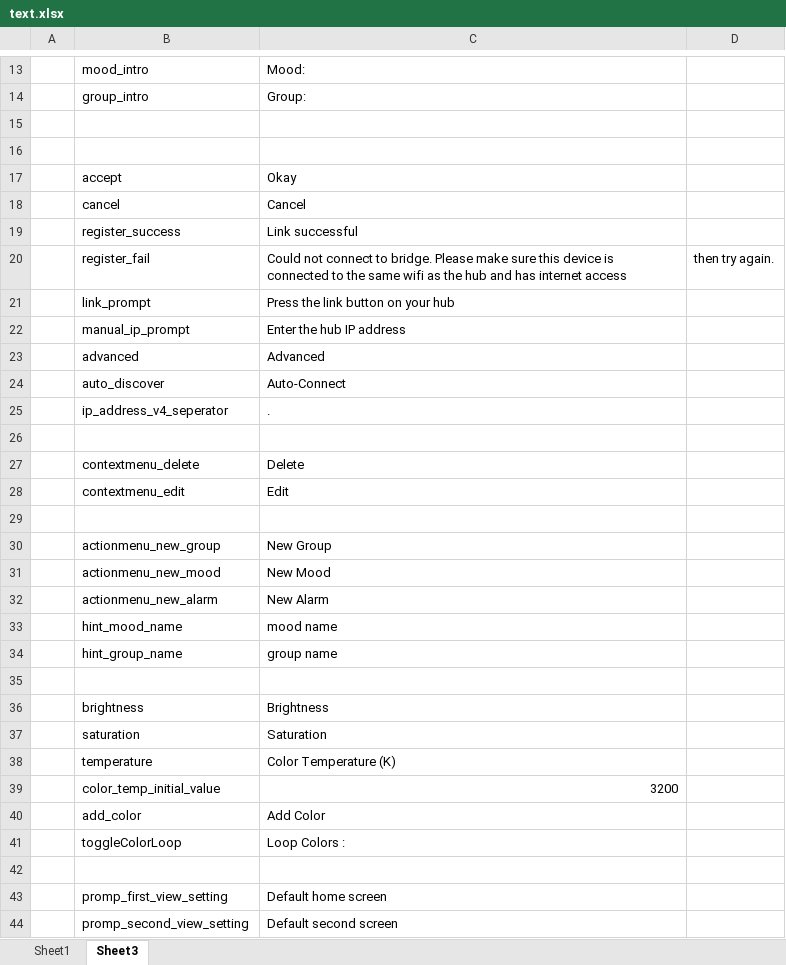
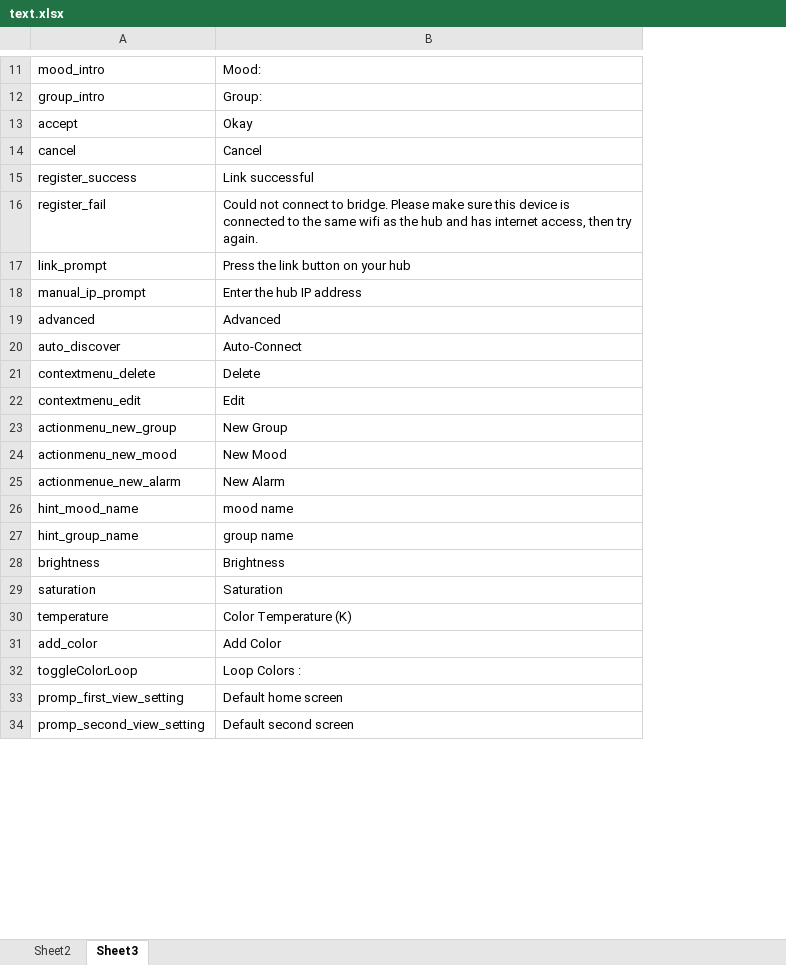
Before and after one commit to ekux44/LampShade, an Excel workbook: strings_translsations_extractor/text.xlsx, sheet Sheet3, drawn as a sheet; only a part is shown, gaps mark what is left out; values as stored, in another font and other column widths than the file's, no borders; removed rows and columns are numbered as before the commit, all else as after; the diff covers the shown part only; the diff names each change by its address in the sheet, - before the commit and + after, or states it on an @@ line.

```diff
--- a/strings_translsations_extractor/text.xlsx (sheet Sheet3)
+++ b/strings_translsations_extractor/text.xlsx (sheet Sheet3)
-sheet tab: Sheet1
+sheet tab: Sheet2
-column A, empty
-column D, row 20: then try again.
-row 15: (empty)
-row 16: (empty)
-B16: …has internet access
+B16: …has internet access, then try again.
-row 25:  | ip_address_v4_seperator | .
-row 26: (empty)
-row 29: (empty)
-A25: actionmenu_new_alarm
+A25: actionmenue_new_alarm
-row 35: (empty)
-row 39:  | color_temp_initial_value | 3200
-row 42: (empty)
```
Also changed, not shown: 20 added rows, 5 removed rows and 4 edited cells elsewhere in this sheet, 3 other files.
